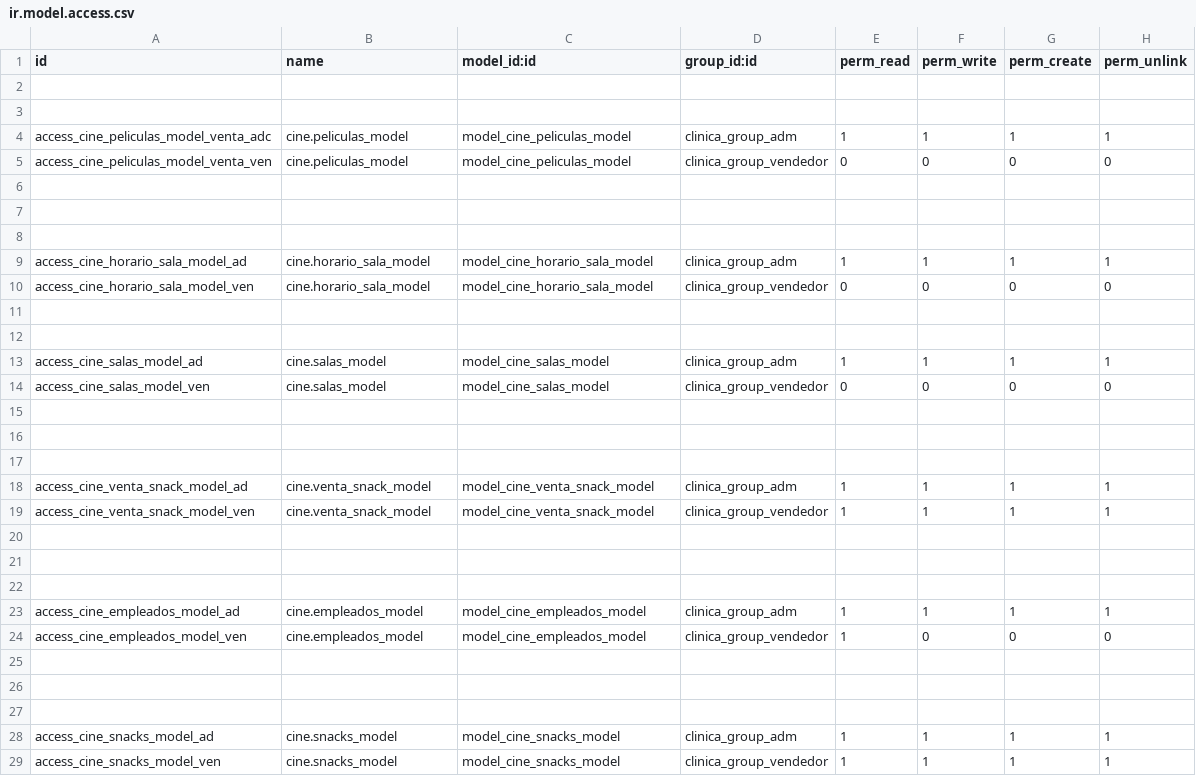
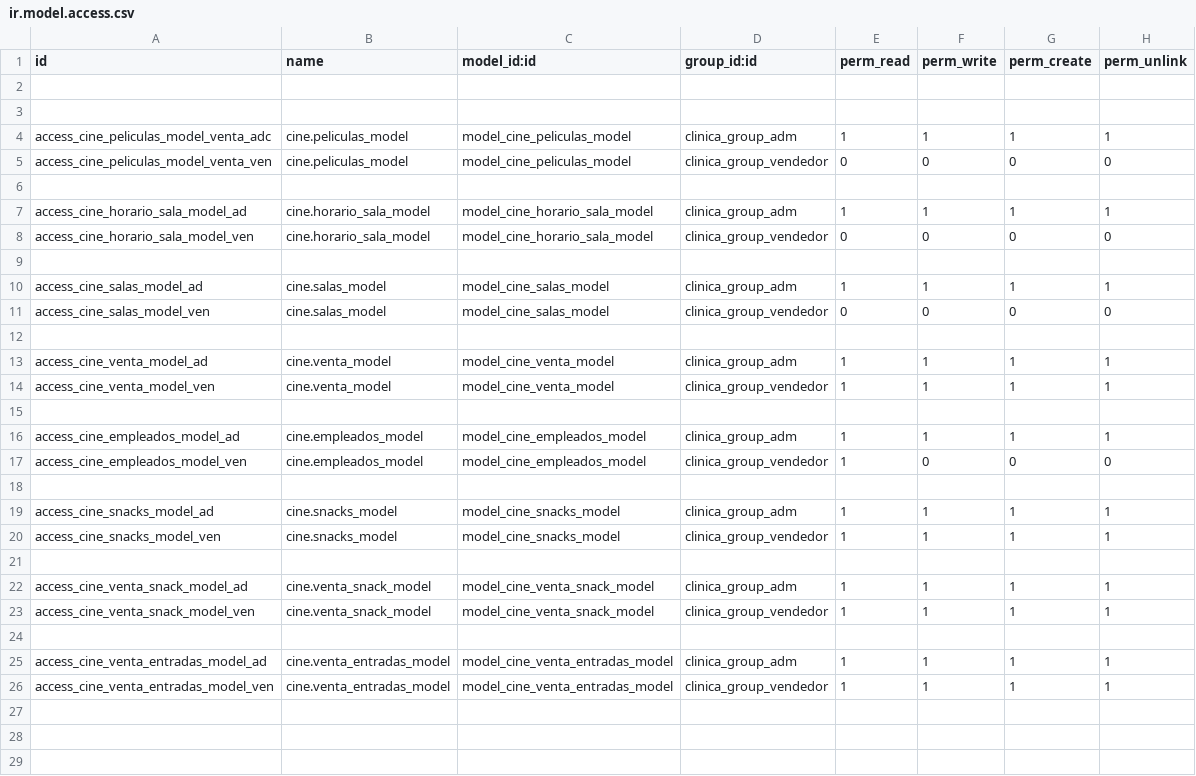
Before and after one commit to jonatan-arn/cine, a CSV file: security/ir.model.access.csv, drawn as a sheet.

```diff
--- a/security/ir.model.access.csv
+++ b/security/ir.model.access.csv
@@ -6,7 +6,4 @@ access_cine_peliculas_model_venta_ven,cine.peliculas_model,model_cine_peliculas_
 
-
-
 access_cine_horario_sala_model_ad,cine.horario_sala_model,model_cine_horario_sala_model,clinica_group_adm,1,1,1,1
 access_cine_horario_sala_model_ven,cine.horario_sala_model,model_cine_horario_sala_model,clinica_group_vendedor,0,0,0,0
-
 
@@ -15,3 +12,10 @@ access_cine_salas_model_ven,cine.salas_model,model_cine_salas_model,clinica_grou
 
+access_cine_venta_model_ad,cine.venta_model,model_cine_venta_model,clinica_group_adm,1,1,1,1
+access_cine_venta_model_ven,cine.venta_model,model_cine_venta_model,clinica_group_vendedor,1,1,1,1
 
+access_cine_empleados_model_ad,cine.empleados_model,model_cine_empleados_model,clinica_group_adm,1,1,1,1
+access_cine_empleados_model_ven,cine.empleados_model,model_cine_empleados_model,clinica_group_vendedor,1,0,0,0
+
+access_cine_snacks_model_ad,cine.snacks_model,model_cine_snacks_model,clinica_group_adm,1,1,1,1
+access_cine_snacks_model_ven,cine.snacks_model,model_cine_snacks_model,clinica_group_vendedor,1,1,1,1
 
@@ -20,10 +24,3 @@ access_cine_venta_snack_model_ven,cine.venta_snack_model,model_cine_venta_snack_
 
-
-
-access_cine_empleados_model_ad,cine.empleados_model,model_cine_empleados_model,clinica_group_adm,1,1,1,1
-access_cine_empleados_model_ven,cine.empleados_model,model_cine_empleados_model,clinica_group_vendedor,1,0,0,0
-
-
-
-access_cine_snacks_model_ad,cine.snacks_model,model_cine_snacks_model,clinica_group_adm,1,1,1,1
-access_cine_snacks_model_ven,cine.snacks_model,model_cine_snacks_model,clinica_group_vendedor,1,1,1,1
+access_cine_venta_entradas_model_ad,cine.venta_entradas_model,model_cine_venta_entradas_model,clinica_group_adm,1,1,1,1
+access_cine_venta_entradas_model_ven,cine.venta_entradas_model,model_cine_venta_entradas_model,clinica_group_vendedor,1,1,1,1
```
Also changed, not shown: 11 other files.
